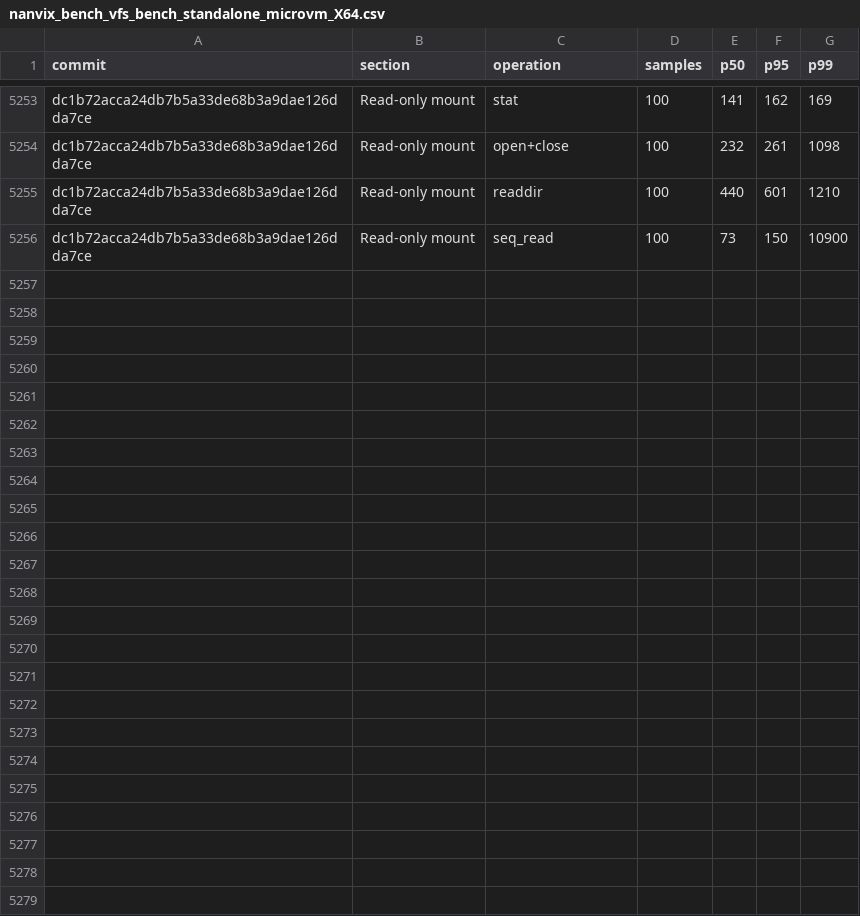
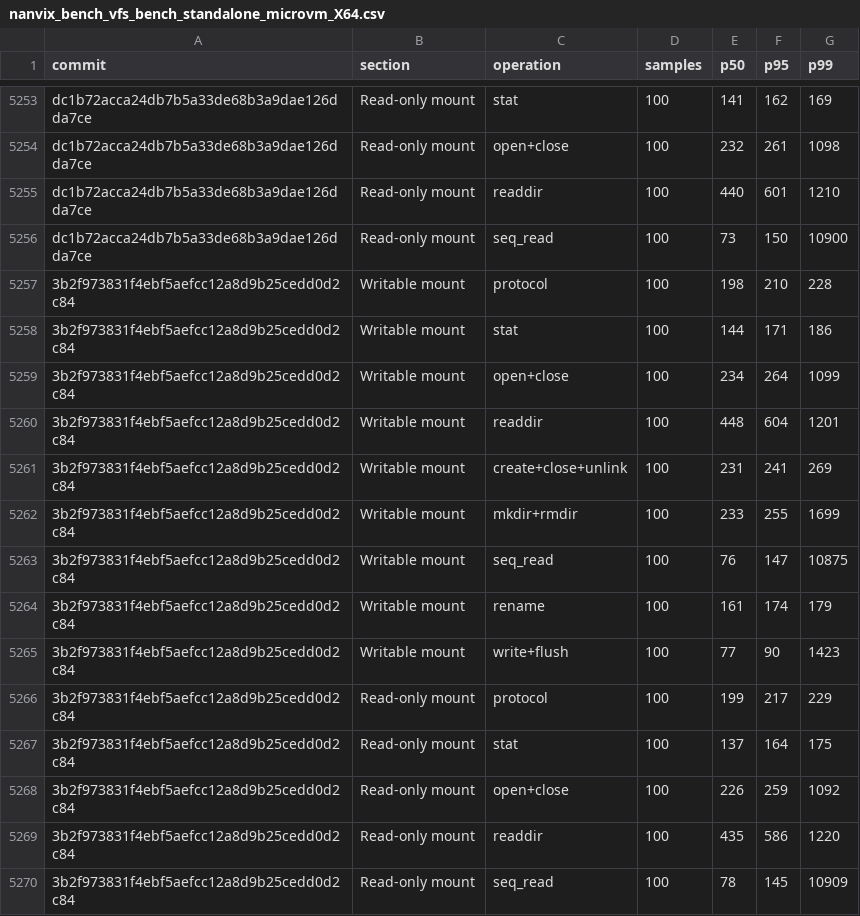
Before and after one commit to nanvix/nanvix, a CSV file: www/bench/data/linux-baremetal/nanvix_bench_vfs_bench_standalone_microvm_X64.csv, drawn as a sheet; only a part is shown, gaps mark what is left out.

```diff
--- a/www/bench/data/linux-baremetal/nanvix_bench_vfs_bench_standalone_microvm_X64.csv
+++ b/www/bench/data/linux-baremetal/nanvix_bench_vfs_bench_standalone_microvm_X64.csv
@@ -5256 +5256,15 @@ dc1b72acca24db7b5a33de68b3a9dae126dda7ce,Read-only mount,readdir,100,440,601,121
 dc1b72acca24db7b5a33de68b3a9dae126dda7ce,Read-only mount,seq_read,100,73,150,10900
+3b2f973831f4ebf5aefcc12a8d9b25cedd0d2c84,Writable mount,protocol,100,198,210,228
+3b2f973831f4ebf5aefcc12a8d9b25cedd0d2c84,Writable mount,stat,100,144,171,186
+3b2f973831f4ebf5aefcc12a8d9b25cedd0d2c84,Writable mount,open+close,100,234,264,1099
+3b2f973831f4ebf5aefcc12a8d9b25cedd0d2c84,Writable mount,readdir,100,448,604,1201
+3b2f973831f4ebf5aefcc12a8d9b25cedd0d2c84,Writable mount,create+close+unlink,100,231,241,269
+3b2f973831f4ebf5aefcc12a8d9b25cedd0d2c84,Writable mount,mkdir+rmdir,100,233,255,1699
+3b2f973831f4ebf5aefcc12a8d9b25cedd0d2c84,Writable mount,seq_read,100,76,147,10875
+3b2f973831f4ebf5aefcc12a8d9b25cedd0d2c84,Writable mount,rename,100,161,174,179
+3b2f973831f4ebf5aefcc12a8d9b25cedd0d2c84,Writable mount,write+flush,100,77,90,1423
+3b2f973831f4ebf5aefcc12a8d9b25cedd0d2c84,Read-only mount,protocol,100,199,217,229
+3b2f973831f4ebf5aefcc12a8d9b25cedd0d2c84,Read-only mount,stat,100,137,164,175
+3b2f973831f4ebf5aefcc12a8d9b25cedd0d2c84,Read-only mount,open+close,100,226,259,1092
+3b2f973831f4ebf5aefcc12a8d9b25cedd0d2c84,Read-only mount,readdir,100,435,586,1220
+3b2f973831f4ebf5aefcc12a8d9b25cedd0d2c84,Read-only mount,seq_read,100,78,145,10909
```
Also changed, not shown: www/bench/data/linux-baremetal/nanvix_bench_snapshot_restore_standalone_microvm_X64.csv, www/bench/data/linux-baremetal/nanvix_bench_syscall_bench_standalone_microvm_X64.csv, 6 other files.
